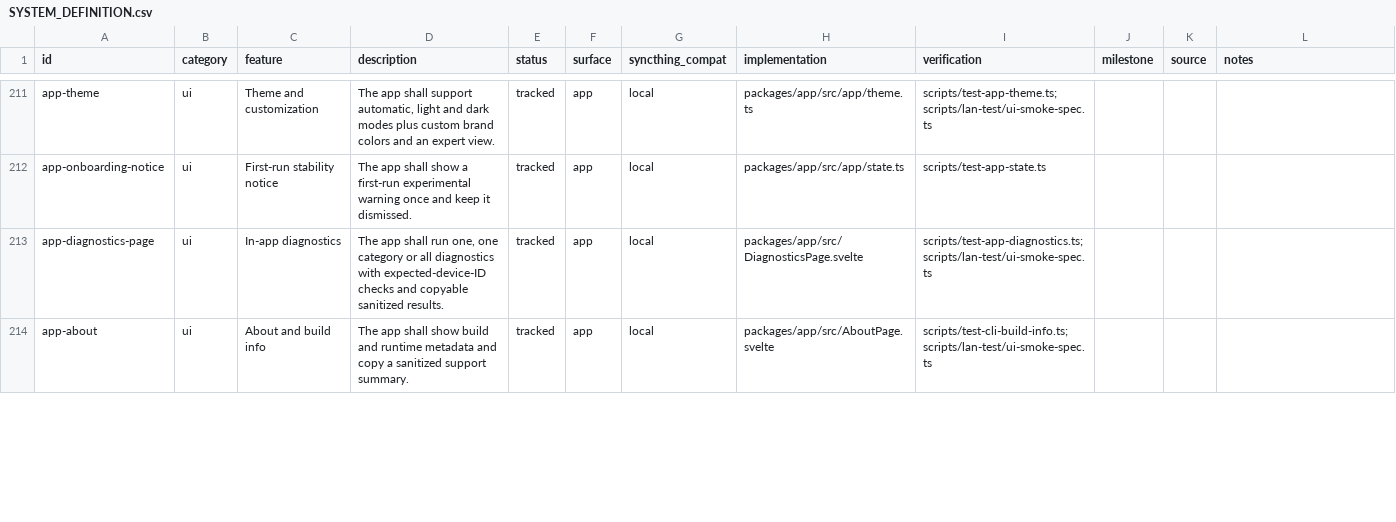
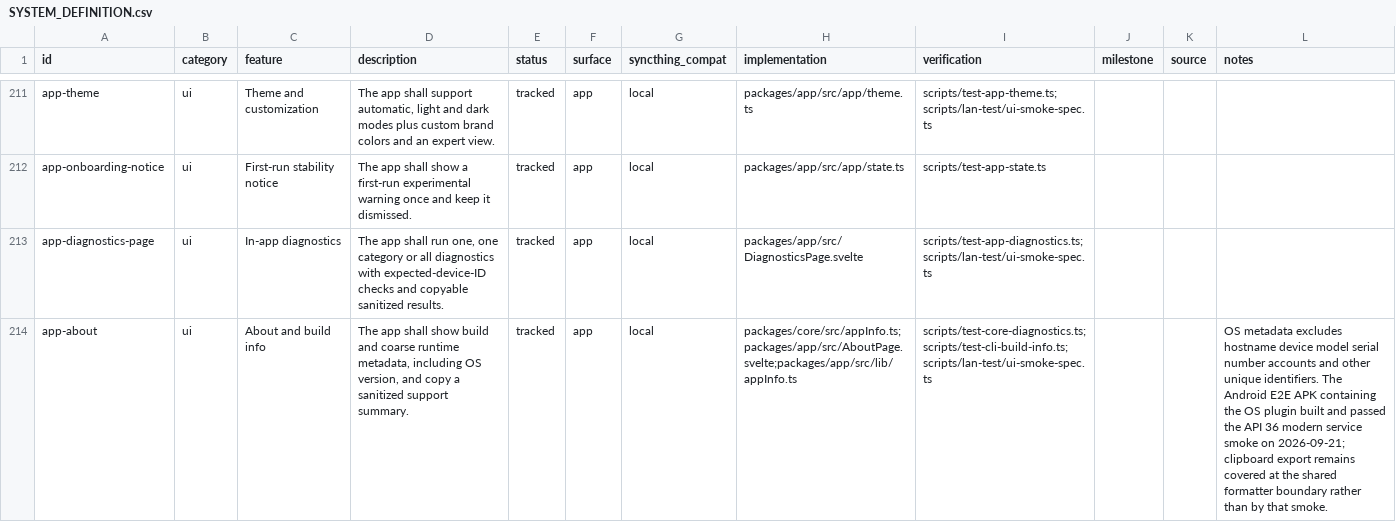
Before and after one commit to yeus/syncpeer, a CSV file: SYSTEM_DEFINITION.csv, drawn as a sheet; only a part is shown, gaps mark what is left out; the diff covers the shown part only; the diff names each change by its address in the sheet, - before the commit and + after, or states it on an @@ line.

Commit message:
feat(diagnostics): include OS version in runtime metadata
  Expose coarse OS version in core summaries, About, and CLI diagnostics.
  Register the Tauri OS plugin with matching package and capability updates.
  Cover Android, CLI, and app diagnostics formatting with sanitized fixtures.

```diff
--- a/SYSTEM_DEFINITION.csv
+++ b/SYSTEM_DEFINITION.csv
-D214 (description): …build and runtime metadata and copy…
+D214 (description): …build and coarse runtime metadata, including OS version, and copy…
-H214 (implementation): packages/app/src/AboutPage.svelte
+H214 (implementation): packages/core/src/appInfo.ts;packages/app/src/AboutPage.svelte;packages/app/src/lib/appInfo.ts
-I214 (verification): scripts/test-cli-build-info.ts;scripts/lan-test/ui-smoke-spec.ts
+I214 (verification): scripts/test-core-diagnostics.ts;scripts/test-cli-build-info.ts;scripts/lan-test/ui-smoke-spec.ts
-L214 (notes): (empty)
+L214 (notes): OS metadata excludes hostname device model serial number accounts and other unique identifiers. The Android E2E APK containing the OS plugin built and passed the API 36 modern service smoke on 2026-09-21; clipboard export remains covered at the shared formatter boundary rather than by that smoke.
```
Also changed, not shown: 5 edited cells elsewhere in this file, 13 other files.
